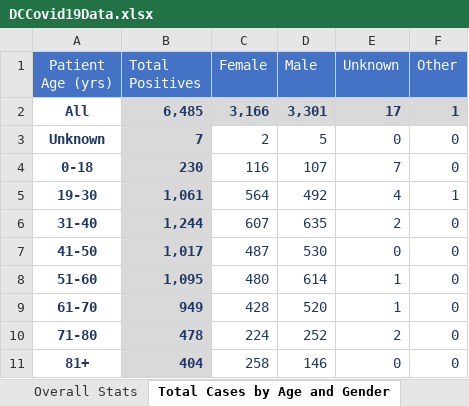
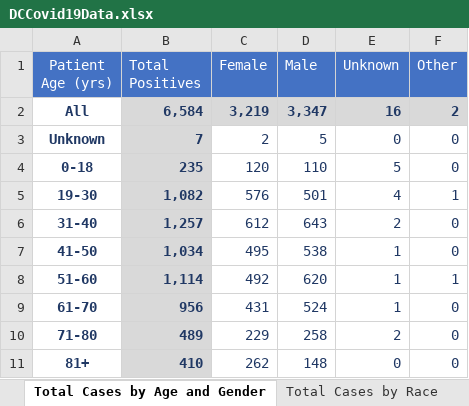
Before and after one commit to anesta95/DMV_Covid-19_Dashboard, an Excel workbook: DCCovid19Data.xlsx, sheet Total Cases by Age and Gender, drawn as a sheet; values as stored, in another font and other column widths than the file's, no borders; the diff names each change by its address in the sheet, - before the commit and + after, or states it on an @@ line.

Commit message:
Adding 2020-05-12 data

```diff
--- a/DCCovid19Data.xlsx (sheet Total Cases by Age and Gender)
+++ b/DCCovid19Data.xlsx (sheet Total Cases by Age and Gender)
-B2 (Total Positives): 6,485
+B2 (Total Positives): 6,584
-C2 (Female): 3,166
+C2 (Female): 3,219
-D2 (Male): 3,301
+D2 (Male): 3,347
-E2 (Unknown): 17
+E2 (Unknown): 16
-F2 (Other): 1
+F2 (Other): 2
-B4 (Total Positives): 230
+B4 (Total Positives): 235
-C4 (Female): 116
+C4 (Female): 120
-D4 (Male): 107
+D4 (Male): 110
-E4 (Unknown): 7
+E4 (Unknown): 5
-B5 (Total Positives): 1,061
+B5 (Total Positives): 1,082
-C5 (Female): 564
+C5 (Female): 576
-D5 (Male): 492
+D5 (Male): 501
-B6 (Total Positives): 1,244
+B6 (Total Positives): 1,257
-C6 (Female): 607
+C6 (Female): 612
-D6 (Male): 635
+D6 (Male): 643
-B7 (Total Positives): 1,017
+B7 (Total Positives): 1,034
-C7 (Female): 487
+C7 (Female): 495
-D7 (Male): 530
+D7 (Male): 538
-E7 (Unknown): 0
+E7 (Unknown): 1
-B8 (Total Positives): 1,095
+B8 (Total Positives): 1,114
-C8 (Female): 480
+C8 (Female): 492
-D8 (Male): 614
+D8 (Male): 620
-F8 (Other): 0
+F8 (Other): 1
-B9 (Total Positives): 949
+B9 (Total Positives): 956
-C9 (Female): 428
+C9 (Female): 431
-D9 (Male): 520
+D9 (Male): 524
-B10 (Total Positives): 478
+B10 (Total Positives): 489
-C10 (Female): 224
+C10 (Female): 229
-D10 (Male): 252
+D10 (Male): 258
-B11 (Total Positives): 404
+B11 (Total Positives): 410
-C11 (Female): 258
+C11 (Female): 262
-D11 (Male): 146
+D11 (Male): 148
```
Also changed, not shown: sheet Overall Stats, sheet Lives Lost by Ward, sheet Lives Lost by Race, sheet Total Cases by Ward, sheet Total Cases by Race, other sheet tabs, 34 other files.
